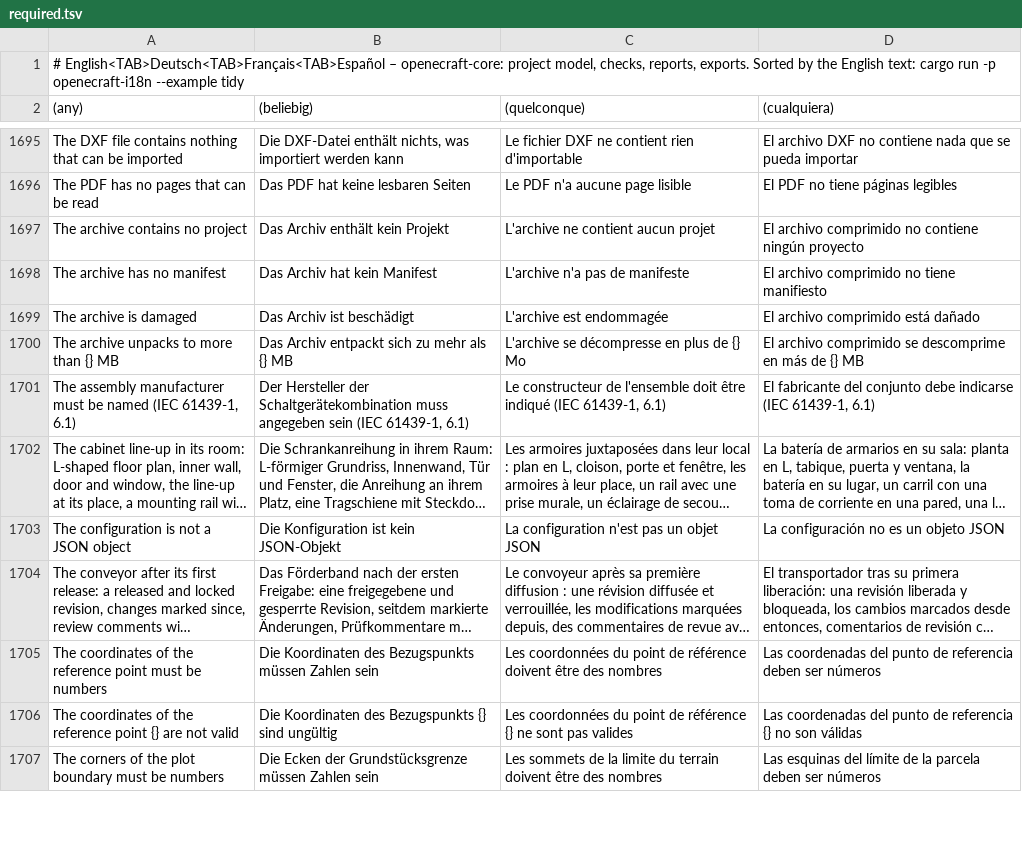
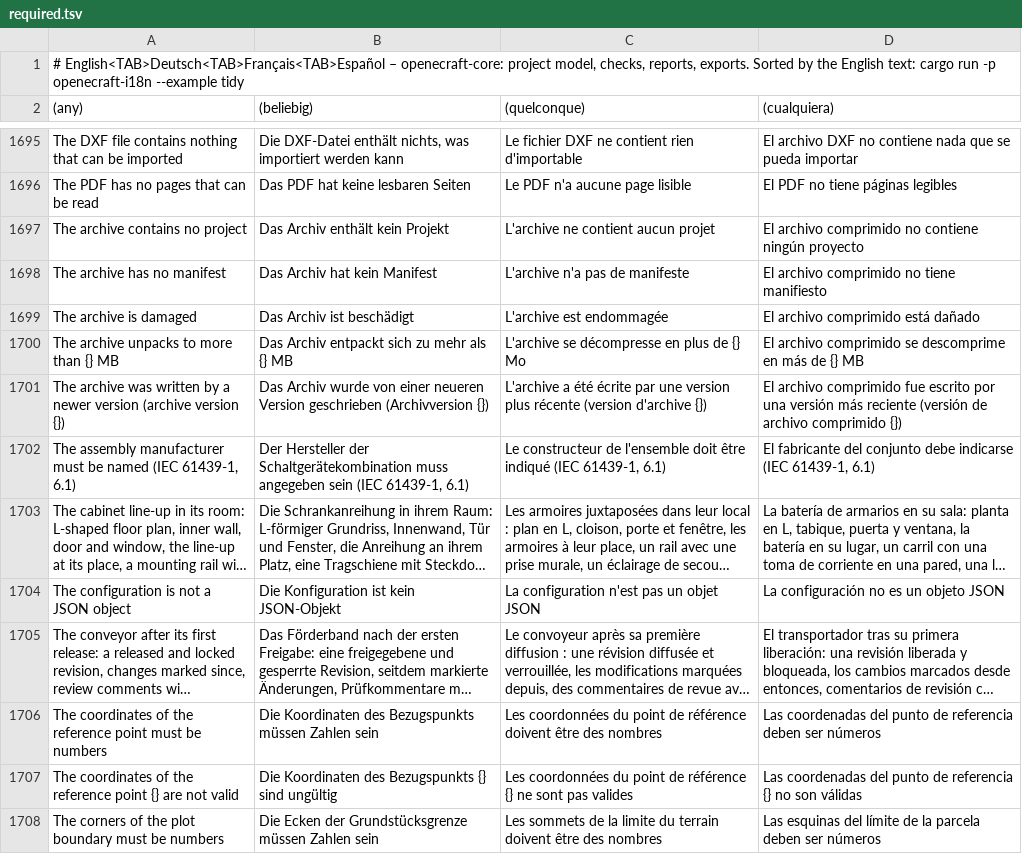
Before and after one commit to jessenic/OpenECraft, a TSV file: crates/openecraft-i18n/src/catalog/core/required.tsv, drawn as a sheet; only a part is shown, gaps mark what is left out; long unchanged cells end in ….

```diff
--- a/crates/openecraft-i18n/src/catalog/core/required.tsv
+++ b/crates/openecraft-i18n/src/catalog/core/required.tsv
@@ -1700,2 +1700,3 @@ The archive is damaged	Das Archiv ist beschädigt	L'archive est endommagée	El a
 The archive unpacks to more than {} MB	Das Archiv entpackt sich zu mehr als {} MB	L'archive se décompresse en plus de {} Mo	El archivo comprimido se descomprime en más de {} MB
+The archive was written by a newer version (archive version {})	Das Archiv wurde von einer neueren Version geschrieben (Archivversion {})	L'archive a été écrite par une version plus récente (version d'archive {})	El archivo comprimido fue escrito por una versión más reciente (versión de archivo comprimido {})
 The assembly manufacturer must be named (IEC 61439-1, 6.1)	Der Hersteller der Schaltgerätekombination muss angegeben sein (IEC 61439-1, 6.1)	Le constructeur de l'ensemble doit être indiqué (IEC 61439-1, 6.1)	El fabricante del conjunto debe indicarse (IEC 61439-1, 6.1)
```
Also changed, not shown: crates/openecraft-i18n/src/catalog/core/ja.tsv, crates/openecraft-i18n/src/catalog/core/ko.tsv, 19 other files.
